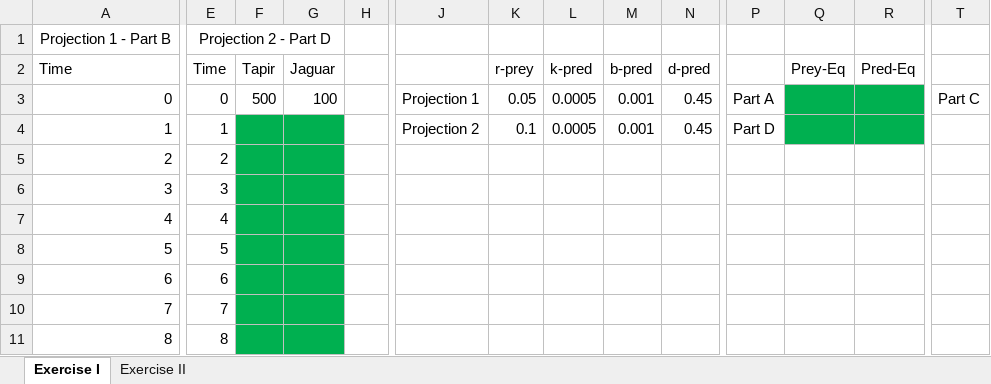
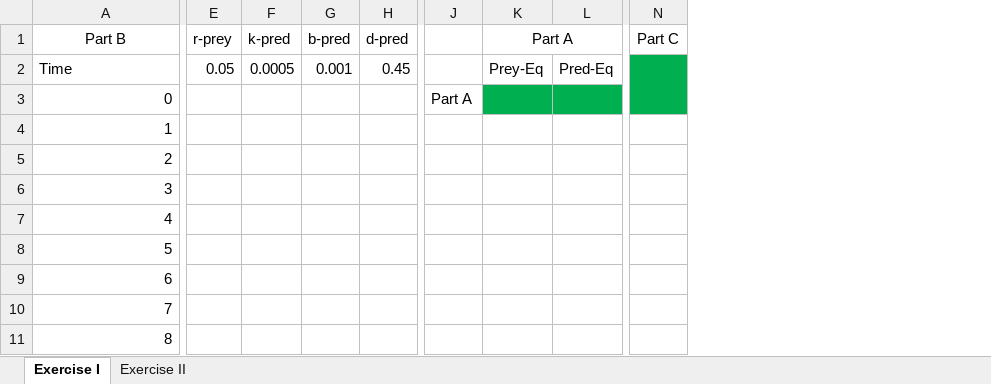
Before and after one commit to rbchan/applied-popdy, an Excel workbook: labs/interspecific/lab-interspecific.xlsx, sheet Exercise I, drawn as a sheet; only a part is shown, gaps mark what is left out; values as stored, in another font and other column widths than the file's, no borders; removed rows and columns are numbered as before the commit, all else as after; rows hold the shown columns only; the diff covers the shown part only; the diff names each change by its address in the sheet, - before the commit and + after, or states it on an @@ line.

Commit message:
Interspecific lab

```diff
--- a/labs/interspecific/lab-interspecific.xlsx (sheet Exercise I)
+++ b/labs/interspecific/lab-interspecific.xlsx (sheet Exercise I)
-column E, rows 2-11: Time | 0 | 1 | 2 | 3 | 4 | 5 | 6 | 7 | 8
-column F, rows 2-3: Tapir | 500
-column G, rows 2-3: Jaguar | 100
-column H, empty
-column J, rows 3-4: Projection 1 | Projection 2
-row 1: Projection 1 - Part B | Projection 2 - Part D
+row 1: Part B | r-prey | k-pred | b-pred | d-pred |  | Part A |  | Part C
-E2: r-prey
+E2: 0.05
-F2: k-pred
+F2: 0.0005
-G2: b-pred
+G2: 0.001
-H2: d-pred
+H2: 0.45
-N2:N3 fill: none
+N2:N3 fill: #00B050
+N2:N3 merged
-E3: 0.05
+E3: (empty)
-F3:F4: 0.0005
+F3:F4: (empty)
-G3:G4: 0.001
+G3:G4: (empty)
-H3:H4: 0.45
+H3:H4: (empty)
-N3: Part C
+N3: (empty)
-E4: 0.1
+E4: (empty)
-J4: Part D
+J4: (empty)
-K4:L4 fill: #00B050
+K4:L4 fill: none
```
Also changed, not shown: 1 removed column elsewhere in this sheet, sheet Exercise II, 2 other files.
